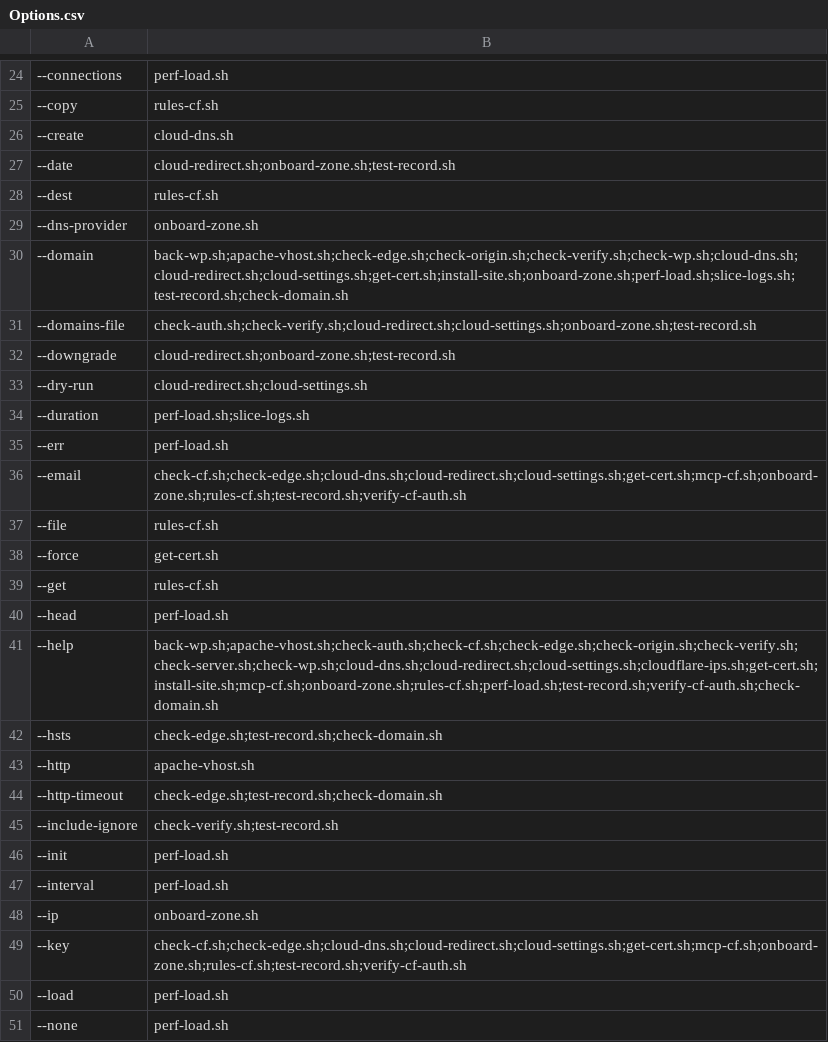
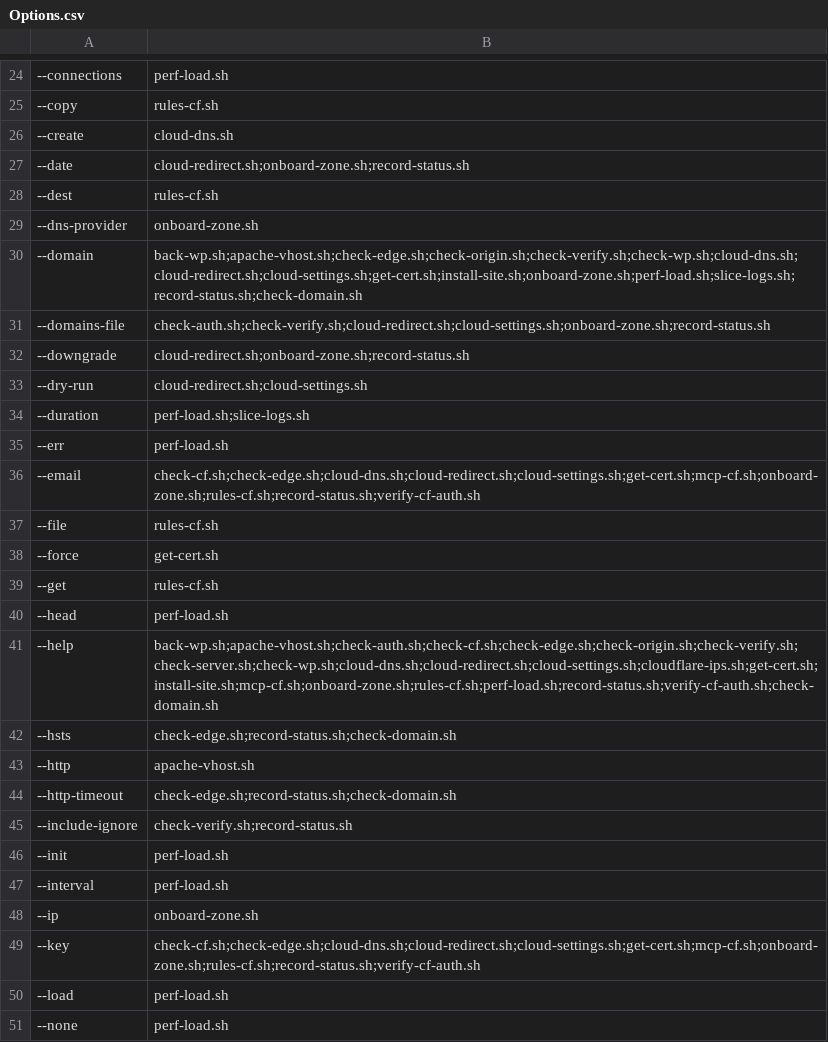
Before and after one commit to fear-ai/multiwp, a CSV file: scripts/Options.csv, drawn as a sheet; only a part is shown, gaps mark what is left out; the diff covers the shown part only; the diff names each change by its address in the sheet, - before the commit and + after, or states it on an @@ line.

```diff
--- a/scripts/Options.csv
+++ b/scripts/Options.csv
-B27: cloud-redirect.sh;onboard-zone.sh;test-record.sh
+B27: cloud-redirect.sh;onboard-zone.sh;record-status.sh
-B30: back-wp.sh;apache-vhost.sh;check-edge.sh;check-origin.sh;check-verify.sh;check-wp.sh;cloud-dns.sh;cloud-redirect.sh;cloud-settings.sh;get-cert.sh;install-site.sh;onboard-zone.sh;perf-load.sh;slice-logs.sh;test-record.sh;check-domain.sh
+B30: back-wp.sh;apache-vhost.sh;check-edge.sh;check-origin.sh;check-verify.sh;check-wp.sh;cloud-dns.sh;cloud-redirect.sh;cloud-settings.sh;get-cert.sh;install-site.sh;onboard-zone.sh;perf-load.sh;slice-logs.sh;record-status.sh;check-domain.sh
-B31: check-auth.sh;check-verify.sh;cloud-redirect.sh;cloud-settings.sh;onboard-zone.sh;test-record.sh
+B31: check-auth.sh;check-verify.sh;cloud-redirect.sh;cloud-settings.sh;onboard-zone.sh;record-status.sh
-B32: cloud-redirect.sh;onboard-zone.sh;test-record.sh
+B32: cloud-redirect.sh;onboard-zone.sh;record-status.sh
-B36: check-cf.sh;check-edge.sh;cloud-dns.sh;cloud-redirect.sh;cloud-settings.sh;get-cert.sh;mcp-cf.sh;onboard-zone.sh;rules-cf.sh;test-record.sh;verify-cf-auth.sh
+B36: check-cf.sh;check-edge.sh;cloud-dns.sh;cloud-redirect.sh;cloud-settings.sh;get-cert.sh;mcp-cf.sh;onboard-zone.sh;rules-cf.sh;record-status.sh;verify-cf-auth.sh
-B41: back-wp.sh;apache-vhost.sh;check-auth.sh;check-cf.sh;check-edge.sh;check-origin.sh;check-verify.sh;check-server.sh;check-wp.sh;cloud-dns.sh;cloud-redirect.sh;cloud-settings.sh;cloudflare-ips.sh;get-cert.sh;install-site.sh;mcp-cf.sh;onboard-zone.sh;rules-cf.sh;perf-load.sh;test-record.sh;verify-cf-auth.sh;check-domain.sh
+B41: back-wp.sh;apache-vhost.sh;check-auth.sh;check-cf.sh;check-edge.sh;check-origin.sh;check-verify.sh;check-server.sh;check-wp.sh;cloud-dns.sh;cloud-redirect.sh;cloud-settings.sh;cloudflare-ips.sh;get-cert.sh;install-site.sh;mcp-cf.sh;onboard-zone.sh;rules-cf.sh;perf-load.sh;record-status.sh;verify-cf-auth.sh;check-domain.sh
-B42: check-edge.sh;test-record.sh;check-domain.sh
+B42: check-edge.sh;record-status.sh;check-domain.sh
-B44: check-edge.sh;test-record.sh;check-domain.sh
+B44: check-edge.sh;record-status.sh;check-domain.sh
-B45: check-verify.sh;test-record.sh
+B45: check-verify.sh;record-status.sh
-B49: check-cf.sh;check-edge.sh;cloud-dns.sh;cloud-redirect.sh;cloud-settings.sh;get-cert.sh;mcp-cf.sh;onboard-zone.sh;rules-cf.sh;test-record.sh;verify-cf-auth.sh
+B49: check-cf.sh;check-edge.sh;cloud-dns.sh;cloud-redirect.sh;cloud-settings.sh;get-cert.sh;mcp-cf.sh;onboard-zone.sh;rules-cf.sh;record-status.sh;verify-cf-auth.sh
```
Also changed, not shown: 16 edited cells elsewhere in this file, scripts/Helpers.csv, 23 other files.
